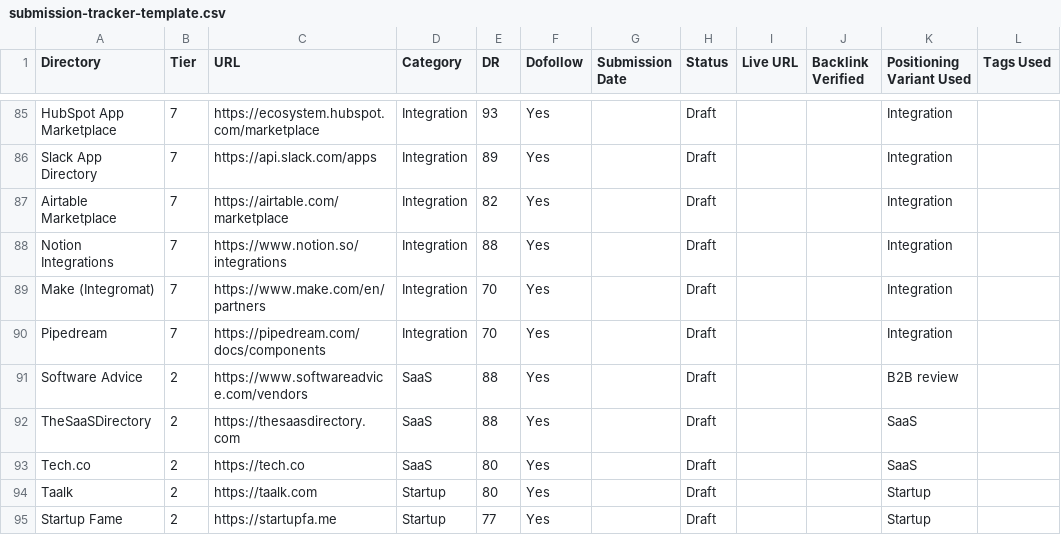
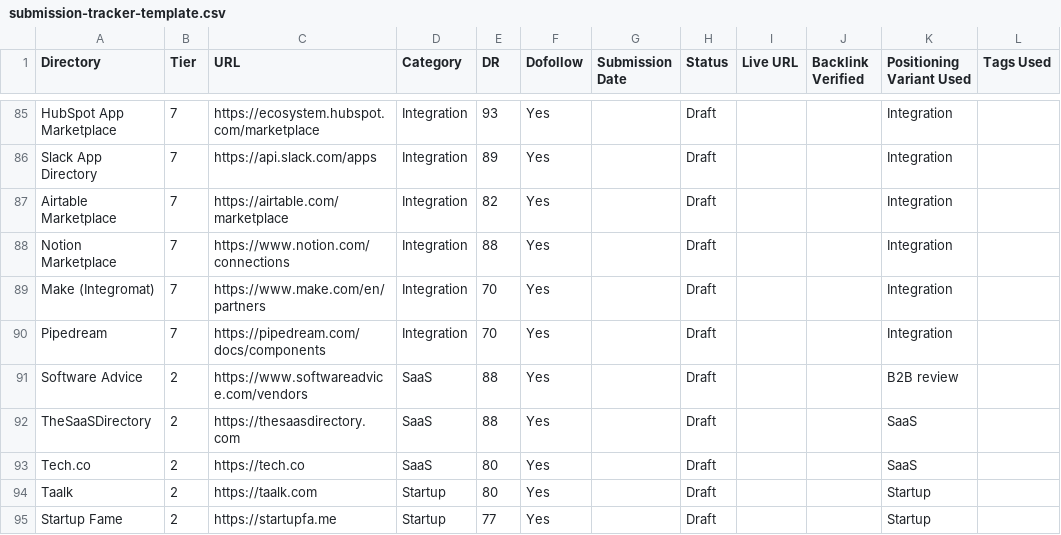
Before and after one commit to XMMM1/skills, a CSV file: skills/coreyhaines31/directory-submissions/references/submission-tracker-template.csv, drawn as a sheet; only a part is shown, gaps mark what is left out; the diff names each change by its address in the sheet, - before the commit and + after, or states it on an @@ line.

```diff
--- a/skills/coreyhaines31/directory-submissions/references/submission-tracker-template.csv
+++ b/skills/coreyhaines31/directory-submissions/references/submission-tracker-template.csv
-A88 (Directory): Notion Integrations
+A88 (Directory): Notion Marketplace
-C88 (URL): https://www.notion.so/integrations
+C88 (URL): https://www.notion.com/connections
```
Also changed, not shown: 30 other files.
